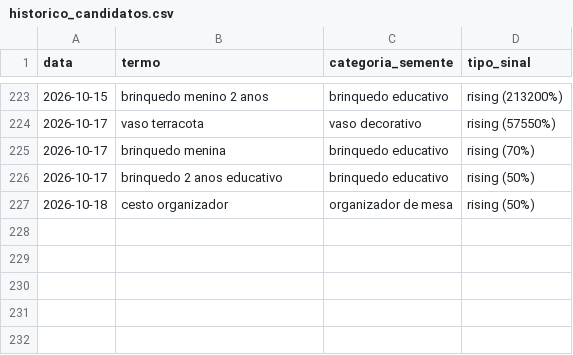
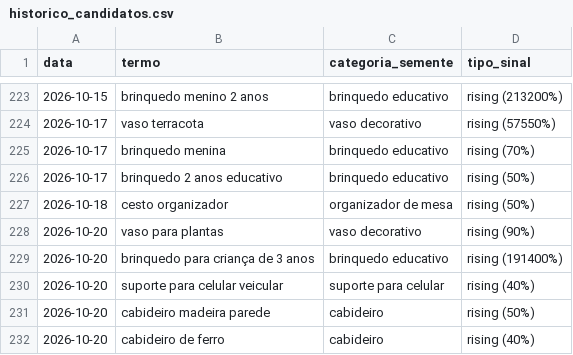
Before and after one commit to gbdevs23/PRODUTREND-3D, a CSV file: historico_candidatos.csv, drawn as a sheet; only a part is shown, gaps mark what is left out; the diff names each change by its address in the sheet, - before the commit and + after, or states it on an @@ line.

```diff
--- a/historico_candidatos.csv
+++ b/historico_candidatos.csv
+row 228: 2026-10-20 | vaso para plantas | vaso decorativo | rising (90%)
+row 229: 2026-10-20 | brinquedo para criança de 3 anos | brinquedo educativo | rising (191400%)
+row 230: 2026-10-20 | suporte para celular veicular | suporte para celular | rising (40%)
+row 231: 2026-10-20 | cabideiro madeira parede | cabideiro | rising (50%)
+row 232: 2026-10-20 | cabideiro de ferro | cabideiro | rising (40%)
```
Also changed, not shown: 1 other file.
